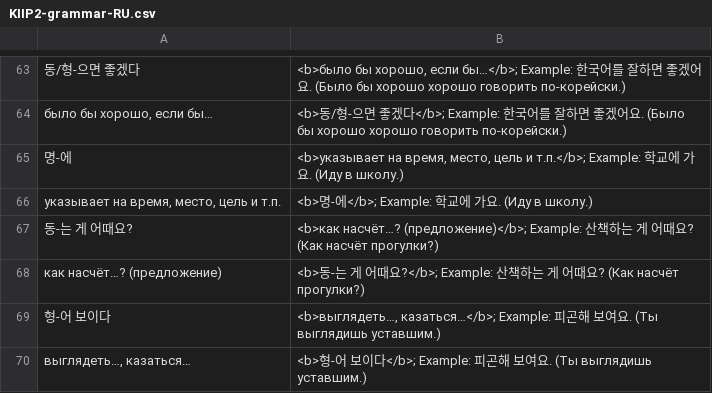
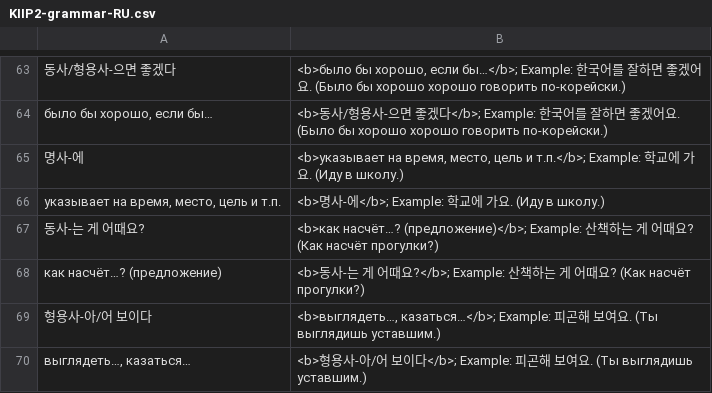
Before and after one commit to izual0110/korean, a CSV file: output/KIIP2-grammar-RU.csv, drawn as a sheet; only a part is shown, gaps mark what is left out; the diff covers the shown part only.

Commit message:
fix grammar

```diff
--- a/output/KIIP2-grammar-RU.csv
+++ b/output/KIIP2-grammar-RU.csv
@@ -63,8 +63,8 @@
-"동/형-으면 좋겠다","<b>было бы хорошо, если бы…</b>; Example: 한국어를 잘하면 좋겠어요. (Было бы хорошо хорошо говорить по-корейски.)"
-"было бы хорошо, если бы…","<b>동/형-으면 좋겠다</b>; Example: 한국어를 잘하면 좋겠어요. (Было бы хорошо хорошо говорить по-корейски.)"
-"명-에","<b>указывает на время, место, цель и т.п.</b>; Example: 학교에 가요. (Иду в школу.)"
-"указывает на время, место, цель и т.п.","<b>명-에</b>; Example: 학교에 가요. (Иду в школу.)"
-"동-는 게 어때요?","<b>как насчёт…? (предложение)</b>; Example: 산책하는 게 어때요? (Как насчёт прогулки?)"
-"как насчёт…? (предложение)","<b>동-는 게 어때요?</b>; Example: 산책하는 게 어때요? (Как насчёт прогулки?)"
-"형-어 보이다","<b>выглядеть…, казаться…</b>; Example: 피곤해 보여요. (Ты выглядишь уставшим.)"
-"выглядеть…, казаться…","<b>형-어 보이다</b>; Example: 피곤해 보여요. (Ты выглядишь уставшим.)"
+"동사/형용사-으면 좋겠다","<b>было бы хорошо, если бы…</b>; Example: 한국어를 잘하면 좋겠어요. (Было бы хорошо хорошо говорить по-корейски.)"
+"было бы хорошо, если бы…","<b>동사/형용사-으면 좋겠다</b>; Example: 한국어를 잘하면 좋겠어요. (Было бы хорошо хорошо говорить по-корейски.)"
+"명사-에","<b>указывает на время, место, цель и т.п.</b>; Example: 학교에 가요. (Иду в школу.)"
+"указывает на время, место, цель и т.п.","<b>명사-에</b>; Example: 학교에 가요. (Иду в школу.)"
+"동사-는 게 어때요?","<b>как насчёт…? (предложение)</b>; Example: 산책하는 게 어때요? (Как насчёт прогулки?)"
+"как насчёт…? (предложение)","<b>동사-는 게 어때요?</b>; Example: 산책하는 게 어때요? (Как насчёт прогулки?)"
+"형용사-아/어 보이다","<b>выглядеть…, казаться…</b>; Example: 피곤해 보여요. (Ты выглядишь уставшим.)"
+"выглядеть…, казаться…","<b>형용사-아/어 보이다</b>; Example: 피곤해 보여요. (Ты выглядишь уставшим.)"
```
Also changed, not shown: 21 added rows, 21 removed rows and 58 edited cells elsewhere in this file, 1 other file.
